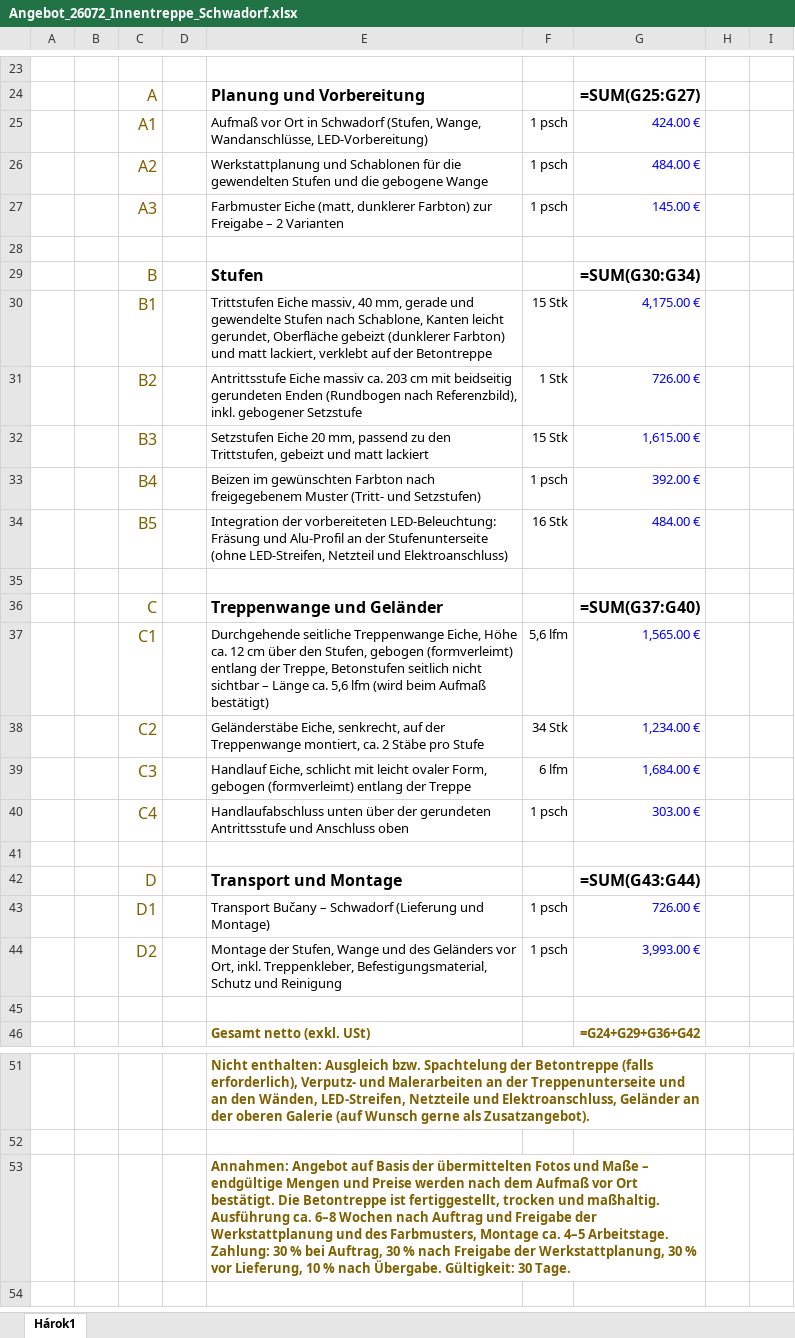
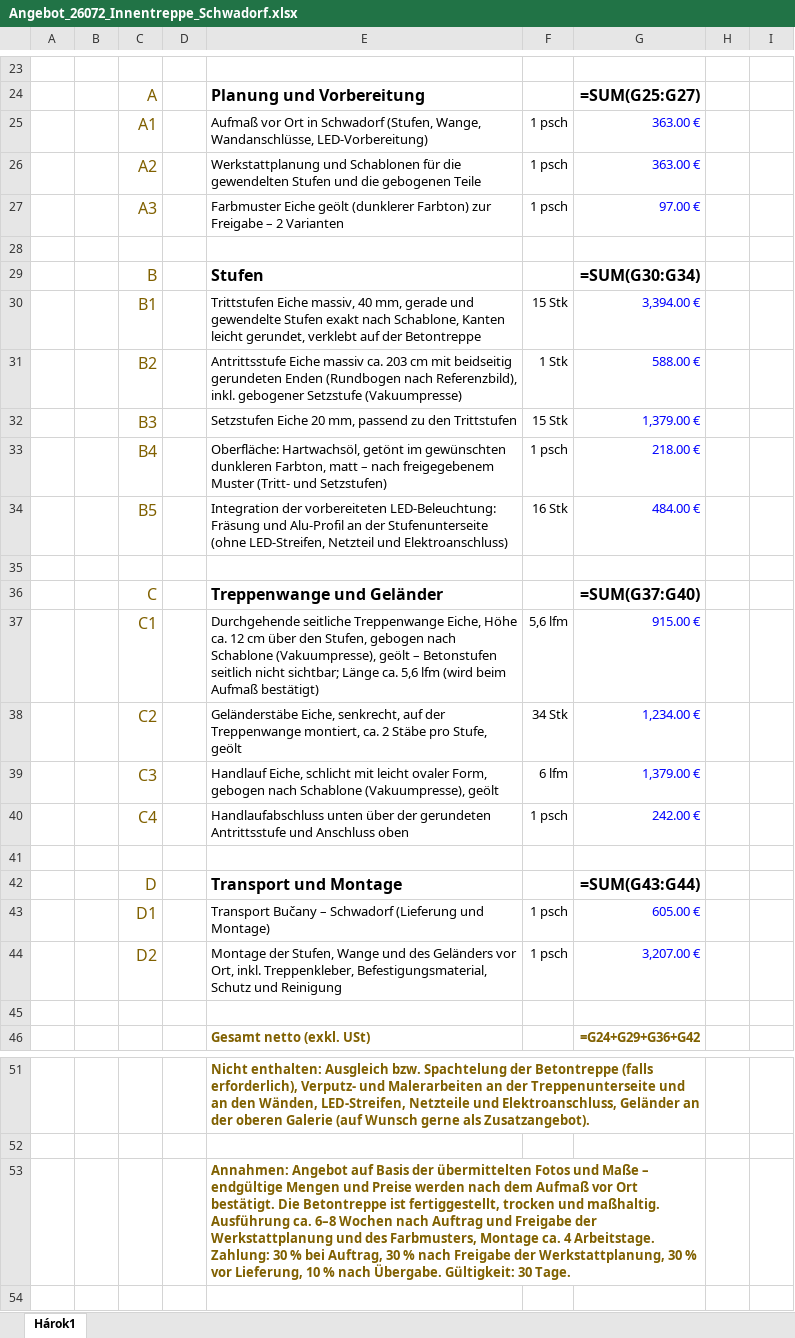
Before and after one commit to MilanBenes23/commerce, an Excel workbook: ponuka_Schwadorf/Angebot_26072_Innentreppe_Schwadorf.xlsx, sheet Hárok1, drawn as a sheet; only a part is shown, gaps mark what is left out; values as stored, in another font and other column widths than the file's, no borders; formulas without a stored value are shown as written; charts and pictures not drawn; the diff names each change by its address in the sheet, - before the commit and + after, or states it on an @@ line.

```diff
--- a/ponuka_Schwadorf/Angebot_26072_Innentreppe_Schwadorf.xlsx (sheet Hárok1)
+++ b/ponuka_Schwadorf/Angebot_26072_Innentreppe_Schwadorf.xlsx (sheet Hárok1)
-G25: 424.00 €
+G25: 363.00 €
-E26: …und die gebogene Wange
+E26: …und die gebogenen Teile
-G26: 484.00 €
+G26: 363.00 €
-E27: Farbmuster Eiche (matt, dunklerer Farbton) zur…
+E27: Farbmuster Eiche geölt (dunklerer Farbton) zur…
-G27: 145.00 €
+G27: 97.00 €
-E30: …gewendelte Stufen nach Schablone, Kanten leicht gerundet, Oberfläche gebeizt (dunklerer Farbton) und matt lackiert, verklebt auf…
+E30: …gewendelte Stufen exakt nach Schablone, Kanten leicht gerundet, verklebt auf…
-G30: 4,175.00 €
+G30: 3,394.00 €
-E31: …gebogener Setzstufe
+E31: …gebogener Setzstufe (Vakuumpresse)
-G31: 726.00 €
+G31: 588.00 €
-E32: …zu den Trittstufen, gebeizt und matt lackiert
+E32: …zu den Trittstufen
-G32: 1,615.00 €
+G32: 1,379.00 €
-E33: Beizen im gewünschten Farbton nach freigegebenem…
+E33: Oberfläche: Hartwachsöl, getönt im gewünschten dunkleren Farbton, matt – nach freigegebenem…
-G33: 392.00 €
+G33: 218.00 €
-E37: …Stufen, gebogen (formverleimt) entlang der Treppe, Betonstufen seitlich nicht sichtbar – Länge ca.…
+E37: …Stufen, gebogen nach Schablone (Vakuumpresse), geölt – Betonstufen seitlich nicht sichtbar; Länge ca.…
-G37: 1,565.00 €
+G37: 915.00 €
-E38: …Stäbe pro Stufe
+E38: …Stäbe pro Stufe, geölt
-E39: …Form, gebogen (formverleimt) entlang der Treppe
+E39: …Form, gebogen nach Schablone (Vakuumpresse), geölt
-G39: 1,684.00 €
+G39: 1,379.00 €
-G40: 303.00 €
+G40: 242.00 €
-G43: 726.00 €
+G43: 605.00 €
-G44: 3,993.00 €
+G44: 3,207.00 €
-E53: …Montage ca. 4–5 Arbeitstage. Zahlung:…
+E53: …Montage ca. 4 Arbeitstage. Zahlung:…
```
Also changed, not shown: 1 other file.
